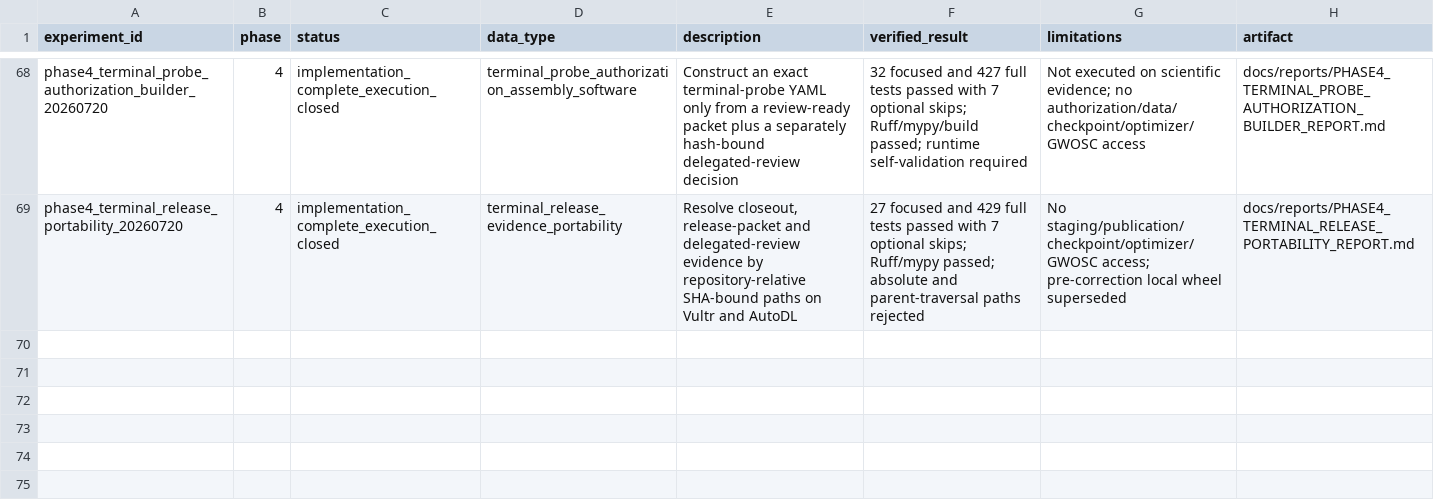
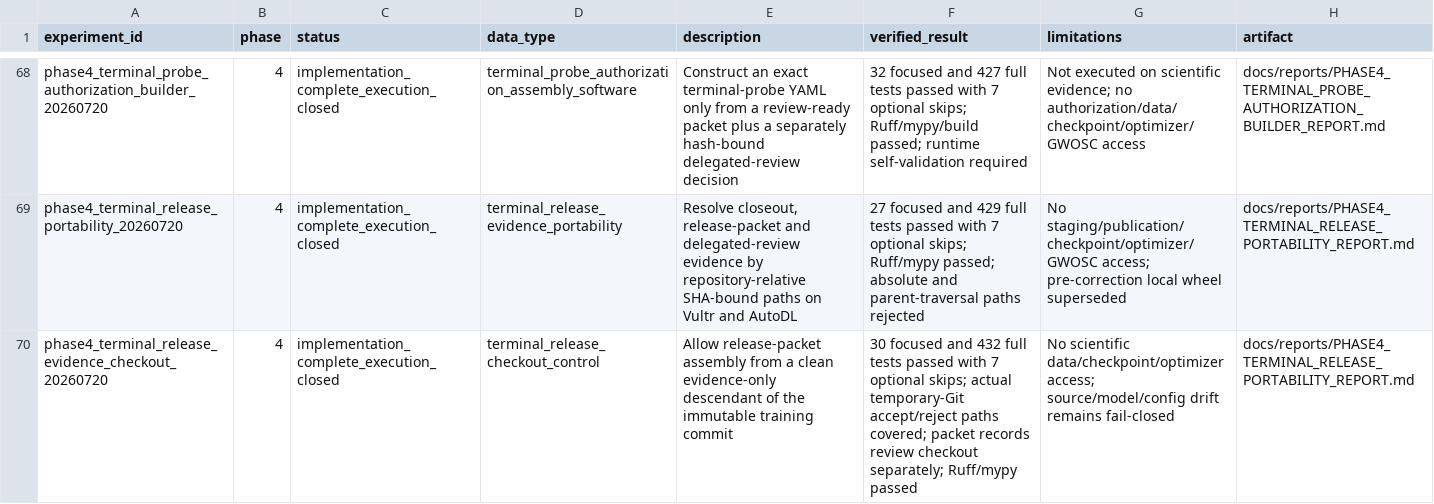
Before and after one commit to lanhung/gw-ampl-est, a CSV file: results/experiment_registry.csv, drawn as a sheet; only a part is shown, gaps mark what is left out.

```diff
--- a/results/experiment_registry.csv
+++ b/results/experiment_registry.csv
@@ -69 +69,2 @@ phase4_terminal_probe_authorization_builder_20260720,4,implementation_complete_e
 phase4_terminal_release_portability_20260720,4,implementation_complete_execution_closed,terminal_release_evidence_portability,"Resolve closeout, release-packet and delegated-review evidence by repository-relative SHA-bound paths on Vultr and AutoDL","27 focused and 429 full tests passed with 7 optional skips; Ruff/mypy passed; absolute and parent-traversal paths rejected","No staging/publication/checkpoint/optimizer/GWOSC access; pre-correction local wheel superseded",docs/reports/PHASE4_TERMINAL_RELEASE_PORTABILITY_REPORT.md
+phase4_terminal_release_evidence_checkout_20260720,4,implementation_complete_execution_closed,terminal_release_checkout_control,"Allow release-packet assembly from a clean evidence-only descendant of the immutable training commit","30 focused and 432 full tests passed with 7 optional skips; actual temporary-Git accept/reject paths covered; packet records review checkout separately; Ruff/mypy passed","No scientific data/checkpoint/optimizer access; source/model/config drift remains fail-closed",docs/reports/PHASE4_TERMINAL_RELEASE_PORTABILITY_REPORT.md
```
Also changed, not shown: 11 other files.
